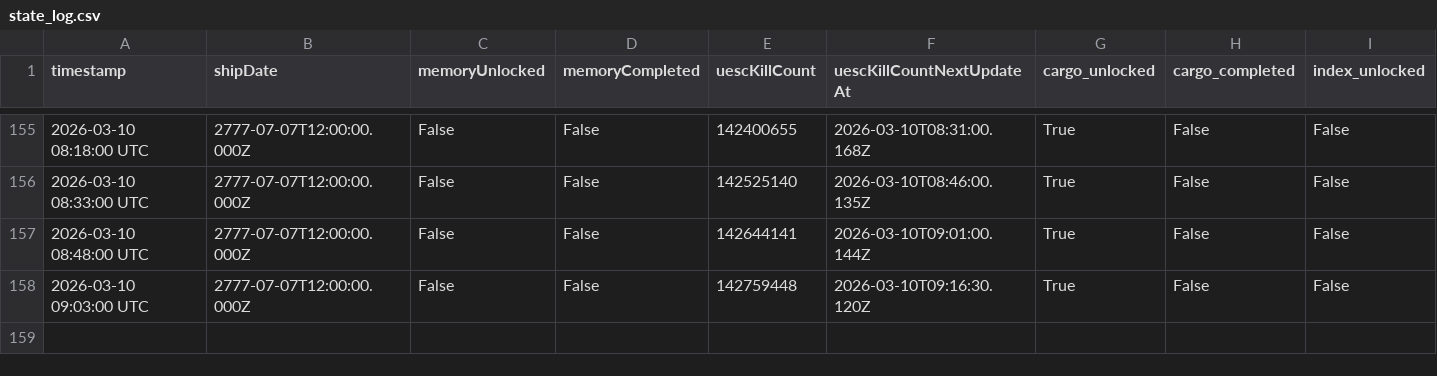
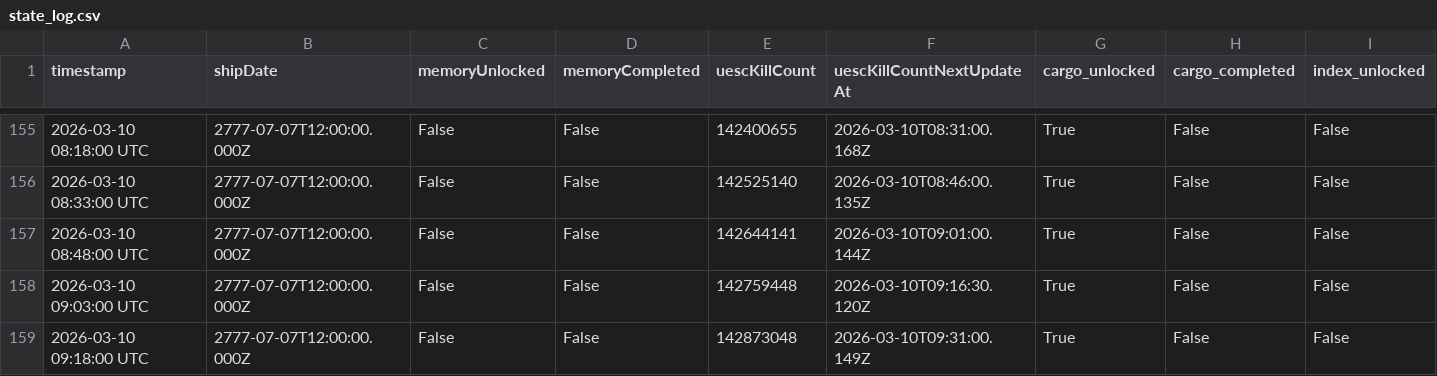
Before and after one commit to CrowdTypical/Marathon-arg, a CSV file: state_log.csv, drawn as a sheet; only a part is shown, gaps mark what is left out; rows hold the shown columns only; the diff names each change by its address in the sheet, - before the commit and + after, or states it on an @@ line.

```diff
--- a/state_log.csv
+++ b/state_log.csv
+row 159: 2026-03-10 09:18:00 UTC | 2777-07-07T12:00:00.000Z | False | False | 142873048 | 2026-03-10T09:31:00.149Z | True | False | False
```
Also changed, not shown: stabilization_log.csv.
